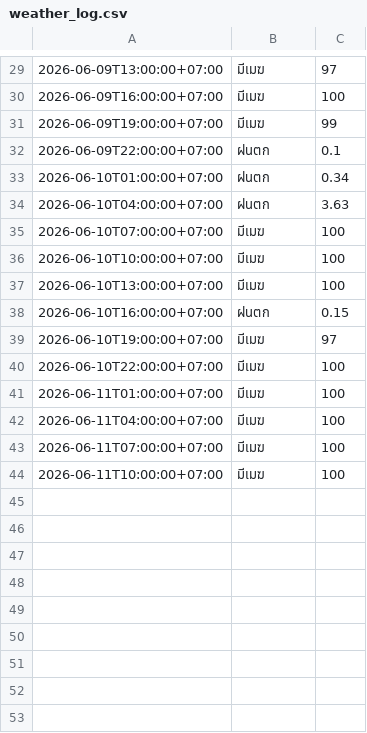
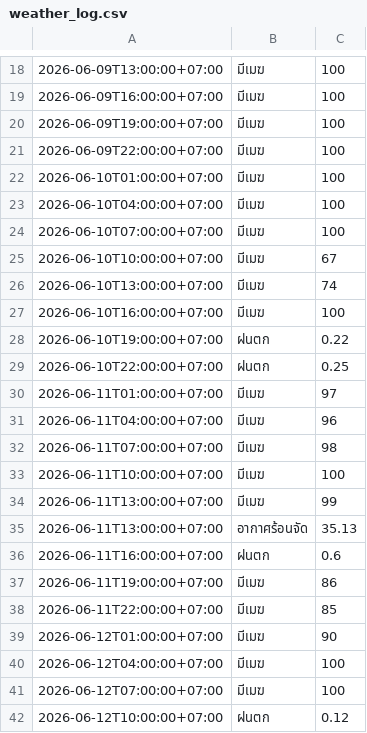
Before and after one commit to wata011/my-water-monitor, a CSV file: weather_log.csv, drawn as a sheet; only a part is shown, gaps mark what is left out; the diff covers the shown part only.

```diff
--- a/weather_log.csv
+++ b/weather_log.csv
@@ -29,16 +18,25 @@
-2026-06-09T13:00:00+07:00,มีเมฆ,97
+2026-06-09T13:00:00+07:00,มีเมฆ,100
 2026-06-09T16:00:00+07:00,มีเมฆ,100
-2026-06-09T19:00:00+07:00,มีเมฆ,99
-2026-06-09T22:00:00+07:00,ฝนตก,0.1
-2026-06-10T01:00:00+07:00,ฝนตก,0.34
-2026-06-10T04:00:00+07:00,ฝนตก,3.63
+2026-06-09T19:00:00+07:00,มีเมฆ,100
+2026-06-09T22:00:00+07:00,มีเมฆ,100
+2026-06-10T01:00:00+07:00,มีเมฆ,100
+2026-06-10T04:00:00+07:00,มีเมฆ,100
 2026-06-10T07:00:00+07:00,มีเมฆ,100
-2026-06-10T10:00:00+07:00,มีเมฆ,100
-2026-06-10T13:00:00+07:00,มีเมฆ,100
-2026-06-10T16:00:00+07:00,ฝนตก,0.15
-2026-06-10T19:00:00+07:00,มีเมฆ,97
-2026-06-10T22:00:00+07:00,มีเมฆ,100
-2026-06-11T01:00:00+07:00,มีเมฆ,100
-2026-06-11T04:00:00+07:00,มีเมฆ,100
-2026-06-11T07:00:00+07:00,มีเมฆ,100
+2026-06-10T10:00:00+07:00,มีเมฆ,67
+2026-06-10T13:00:00+07:00,มีเมฆ,74
+2026-06-10T16:00:00+07:00,มีเมฆ,100
+2026-06-10T19:00:00+07:00,ฝนตก,0.22
+2026-06-10T22:00:00+07:00,ฝนตก,0.25
+2026-06-11T01:00:00+07:00,มีเมฆ,97
+2026-06-11T04:00:00+07:00,มีเมฆ,96
+2026-06-11T07:00:00+07:00,มีเมฆ,98
 2026-06-11T10:00:00+07:00,มีเมฆ,100
+2026-06-11T13:00:00+07:00,มีเมฆ,99
+2026-06-11T13:00:00+07:00,อากาศร้อนจัด,35.13
+2026-06-11T16:00:00+07:00,ฝนตก,0.6
+2026-06-11T19:00:00+07:00,มีเมฆ,86
+2026-06-11T22:00:00+07:00,มีเมฆ,85
+2026-06-12T01:00:00+07:00,มีเมฆ,90
+2026-06-12T04:00:00+07:00,มีเมฆ,100
+2026-06-12T07:00:00+07:00,มีเมฆ,100
+2026-06-12T10:00:00+07:00,ฝนตก,0.12
```
Also changed, not shown: 1 added row, 12 removed rows and 15 edited cells elsewhere in this file.
